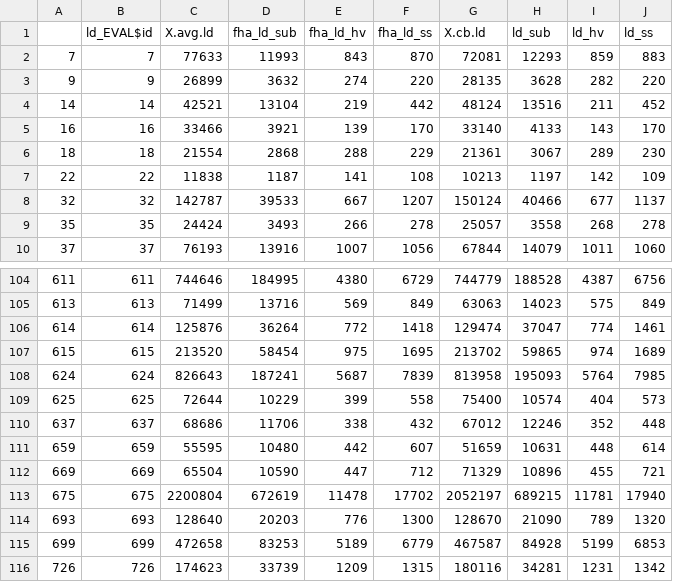
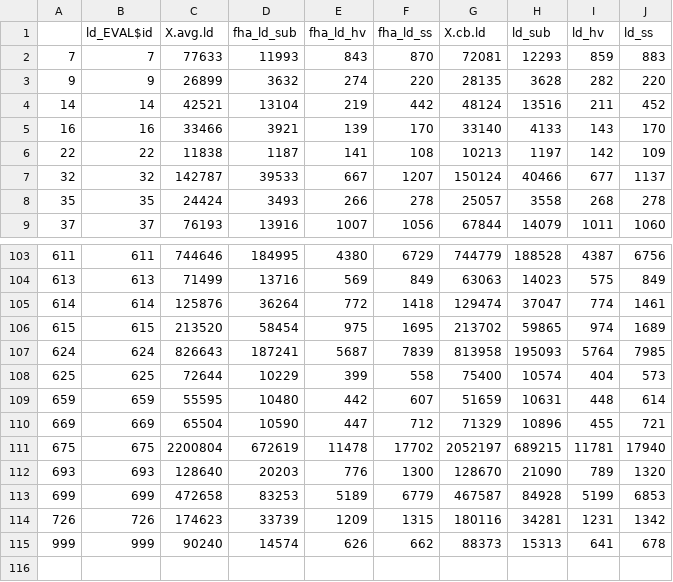
Before and after one commit to NVE/IRiR, a CSV file: Results/ld_InputDEA.csv, drawn as a sheet; only a part is shown, gaps mark what is left out.

```diff
--- a/Results/ld_InputDEA.csv
+++ b/Results/ld_InputDEA.csv
@@ -5,3 +5,2 @@
 "16",16,33466,3921,139,170,33140,4133,143,170
-"18",18,21554,2868,288,229,21361,3067,289,230
 "22",22,11838,1187,141,108,10213,1197,142,109
@@ -109,3 +108,2 @@
 "625",625,72644,10229,399,558,75400,10574,404,573
-"637",637,68686,11706,338,432,67012,12246,352,448
 "659",659,55595,10480,442,607,51659,10631,448,614
@@ -116 +114,2 @@
 "726",726,174623,33739,1209,1315,180116,34281,1231,1342
+"999",999,90240,14574,626,662,88373,15313,641,678
```
Also changed, not shown: Results/rd_InputDEA.csv, 8 other files.
